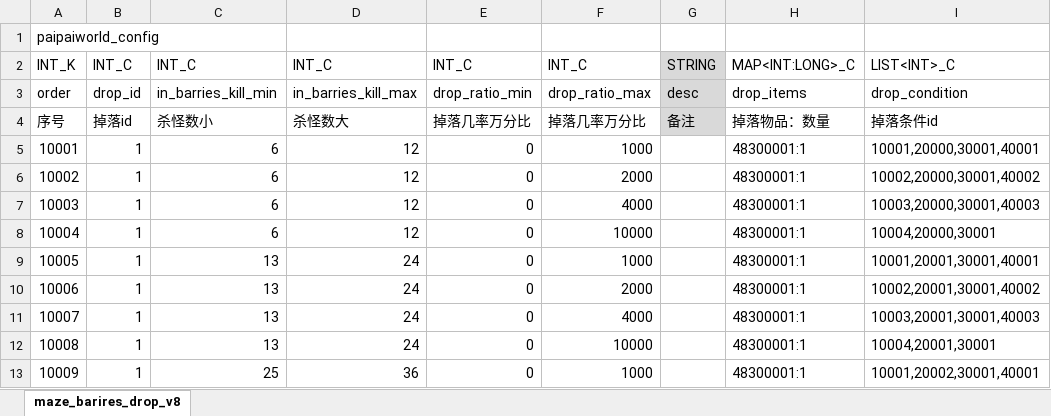
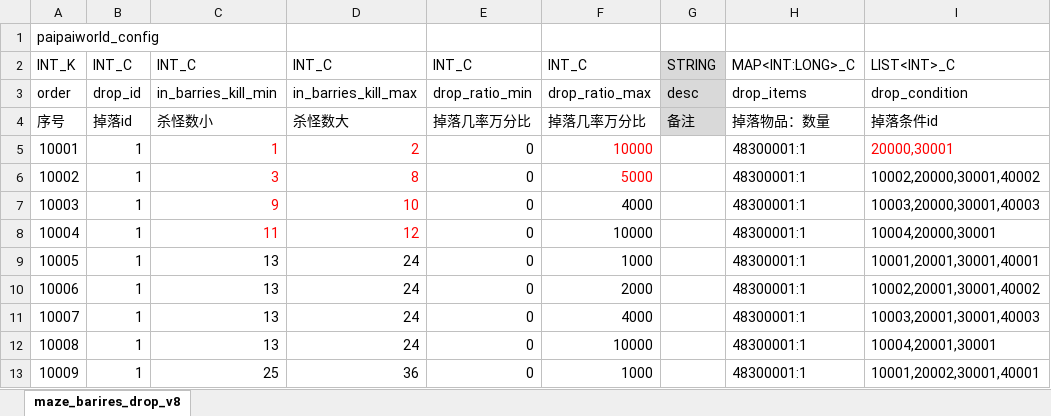
Before and after one commit to chensusu123/myfirsthub, an Excel workbook: servers/maze_main_server/conf.d/data/maze_barires_drop_v8【迷宫-关卡-掉落物品】.xlsx, sheet maze_barires_drop_v8, drawn as a sheet; only a part is shown; values as stored, in another font and other column widths than the file's, no borders; the diff names each change by its address in the sheet, - before the commit and + after, or states it on an @@ line.

```diff
--- a/servers/maze_main_server/conf.d/data/maze_barires_drop_v8【迷宫-关卡-掉落物品】.xlsx (sheet maze_barires_drop_v8)
+++ b/servers/maze_main_server/conf.d/data/maze_barires_drop_v8【迷宫-关卡-掉落物品】.xlsx (sheet maze_barires_drop_v8)
-C5: 6
+C5: 1
-C5:D8 text colour: black
+C5:D8 text colour: #FF0000
-D5: 12
+D5: 2
-F5: 1000
+F5: 10000
-F5:F6 text colour: black
+F5:F6 text colour: #FF0000
-I5: 10001,20000,30001,40001
+I5: 20000,30001
-I5 text colour: black
+I5 text colour: #FF0000
-C6: 6
+C6: 3
-D6: 12
+D6: 8
-F6: 2000
+F6: 5000
-C7: 6
+C7: 9
-D7: 12
+D7: 10
-C8: 6
+C8: 11
```
Also changed, not shown: servers/maze_main_server/conf.d/data/maze_attribute_v8【迷宫-属性】.xlsx, servers/maze_main_server/conf.d/data/maze_energy_affix_v8【迷宫-能力词条】.xlsx, 12 other files.
